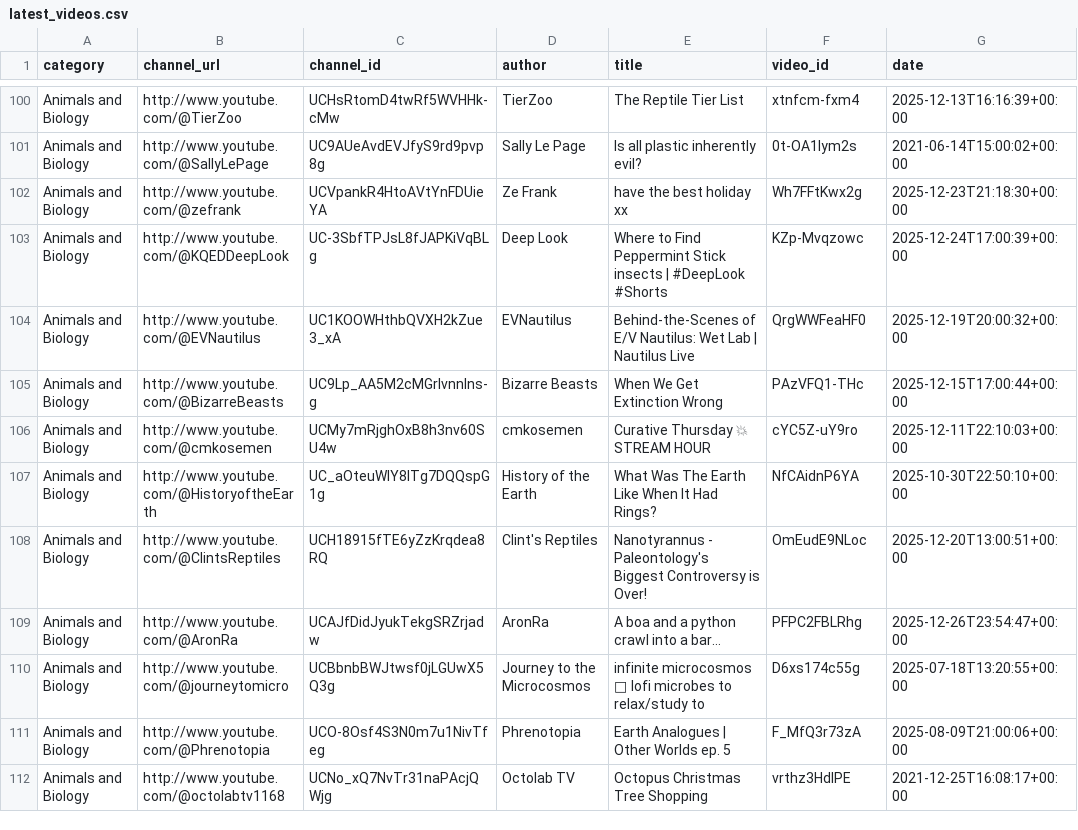
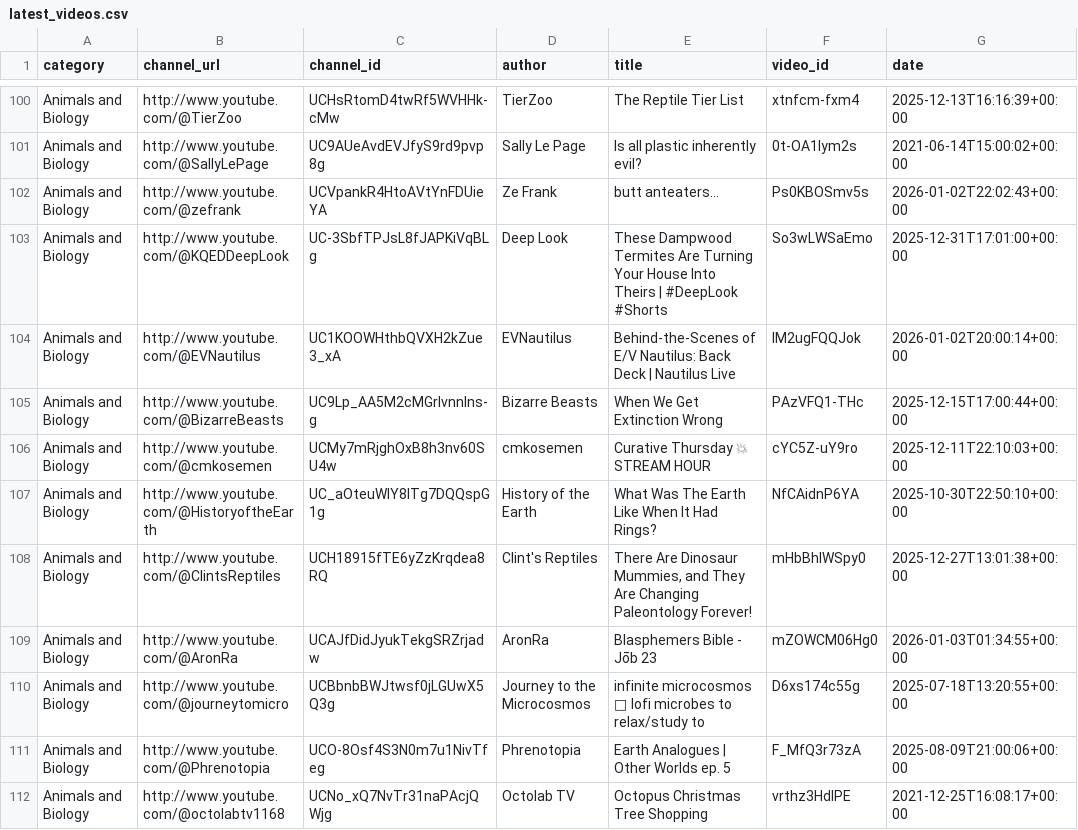
Before and after one commit to RMWinslow/ytrss, a CSV file: latest_videos.csv, drawn as a sheet; only a part is shown, gaps mark what is left out; the diff covers the shown part only.

```diff
--- a/latest_videos.csv
+++ b/latest_videos.csv
@@ -101,5 +101,5 @@ Animals and Biology,http://www.youtube.com/@TierZoo,UCHsRtomD4twRf5WVHHk-cMw,Tie
 Animals and Biology,http://www.youtube.com/@SallyLePage,UC9AUeAvdEVJfyS9rd9pvp8g,Sally Le Page,Is all plastic inherently evil?,0t-OA1lym2s,2021-06-14T15:00:02+00:00
-Animals and Biology,http://www.youtube.com/@zefrank,UCVpankR4HtoAVtYnFDUieYA,Ze Frank,have the best holiday xx,Wh7FFtKwx2g,2025-12-23T21:18:30+00:00
-Animals and Biology,http://www.youtube.com/@KQEDDeepLook,UC-3SbfTPJsL8fJAPKiVqBLg,Deep Look,Where to Find Peppermint Stick insects | #DeepLook #Shorts,KZp-Mvqzowc,2025-12-24T17:00:39+00:00
-Animals and Biology,http://www.youtube.com/@EVNautilus,UC1KOOWHthbQVXH2kZue3_xA,EVNautilus,Behind-the-Scenes of E/V Nautilus: Wet Lab | Nautilus Live,QrgWWFeaHF0,2025-12-19T20:00:32+00:00
+Animals and Biology,http://www.youtube.com/@zefrank,UCVpankR4HtoAVtYnFDUieYA,Ze Frank,butt anteaters...,Ps0KBOSmv5s,2026-01-02T22:02:43+00:00
+Animals and Biology,http://www.youtube.com/@KQEDDeepLook,UC-3SbfTPJsL8fJAPKiVqBLg,Deep Look,These Dampwood Termites Are Turning Your House Into Theirs | #DeepLook #Shorts,So3wLWSaEmo,2025-12-31T17:01:00+00:00
+Animals and Biology,http://www.youtube.com/@EVNautilus,UC1KOOWHthbQVXH2kZue3_xA,EVNautilus,Behind-the-Scenes of E/V Nautilus: Back Deck | Nautilus Live,IM2ugFQQJok,2026-01-02T20:00:14+00:00
 Animals and Biology,http://www.youtube.com/@BizarreBeasts,UC9Lp_AA5M2cMGrlvnnIns-g,Bizarre Beasts,When We Get Extinction Wrong,PAzVFQ1-THc,2025-12-15T17:00:44+00:00
@@ -107,4 +107,4 @@ Animals and Biology,http://www.youtube.com/@cmkosemen,UCMy7mRjghOxB8h3nv60SU4w,c
 Animals and Biology,http://www.youtube.com/@HistoryoftheEarth,UC_aOteuWIY8ITg7DQQspG1g,History of the Earth,What Was The Earth Like When It Had Rings?,NfCAidnP6YA,2025-10-30T22:50:10+00:00
-Animals and Biology,http://www.youtube.com/@ClintsReptiles,UCH18915fTE6yZzKrqdea8RQ,Clint's Reptiles,Nanotyrannus - Paleontology's Biggest Controversy is Over!,OmEudE9NLoc,2025-12-20T13:00:51+00:00
-Animals and Biology,http://www.youtube.com/@AronRa,UCAJfDidJyukTekgSRZrjadw,AronRa,A boa and a python crawl into a bar…,PFPC2FBLRhg,2025-12-26T23:54:47+00:00
+Animals and Biology,http://www.youtube.com/@ClintsReptiles,UCH18915fTE6yZzKrqdea8RQ,Clint's Reptiles,"There Are Dinosaur Mummies, and They Are Changing Paleontology Forever!",mHbBhlWSpy0,2025-12-27T13:01:38+00:00
+Animals and Biology,http://www.youtube.com/@AronRa,UCAJfDidJyukTekgSRZrjadw,AronRa,Blasphemers Bible - Jōb 23,mZOWCM06Hg0,2026-01-03T01:34:55+00:00
 Animals and Biology,http://www.youtube.com/@journeytomicro,UCBbnbBWJtwsf0jLGUwX5Q3g,Journey to the Microcosmos,infinite microcosmos 🔬 lofi microbes to relax/study to,D6xs174c55g,2025-07-18T13:20:55+00:00
```
Also changed, not shown: 174 edited cells elsewhere in this file, 1 other file.
